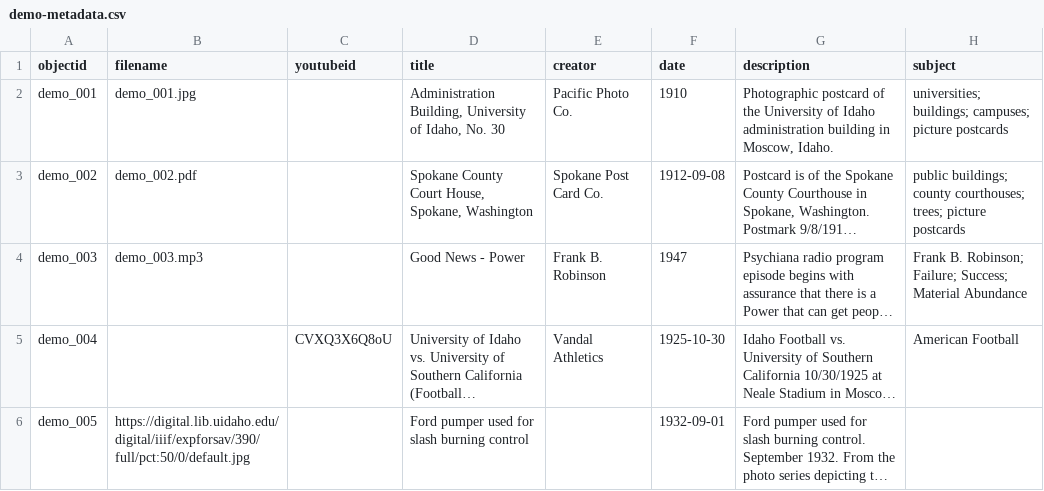
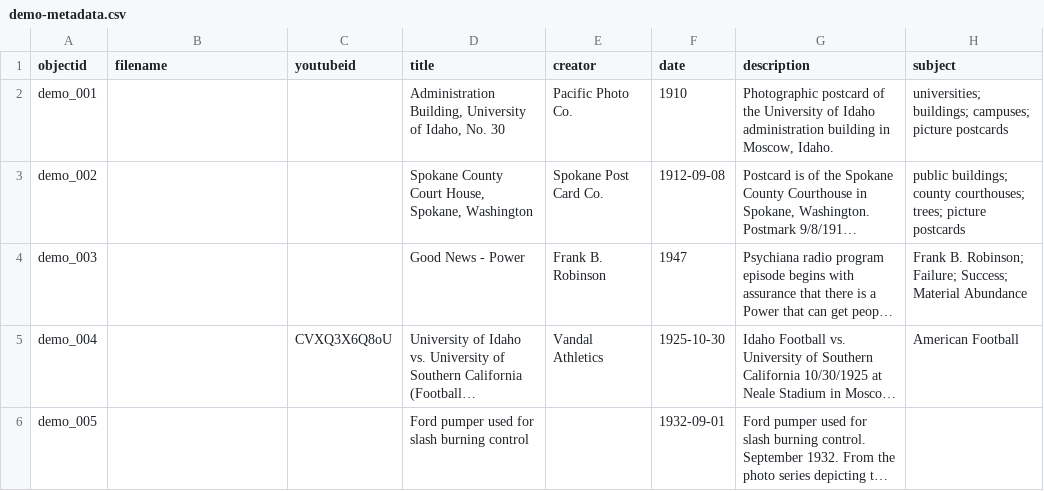
Before and after one commit to gabrielesh/test-sheets, a CSV file: assets/demo-metadata.csv, drawn as a sheet; only a part is shown; long unchanged cells end in …; the diff names each change by its address in the sheet, - before the commit and + after, or states it on an @@ line.

Commit message:
Update demo-metadata.csv

```diff
--- a/assets/demo-metadata.csv
+++ b/assets/demo-metadata.csv
-B2 (filename): demo_001.jpg
+B2 (filename): (empty)
-B3 (filename): demo_002.pdf
+B3 (filename): (empty)
-B4 (filename): demo_003.mp3
+B4 (filename): (empty)
-B6 (filename): https://digital.lib.uidaho.edu/digital/iiif/expforsav/390/full/pct:50/0/default.jpg
+B6 (filename): (empty)
```
